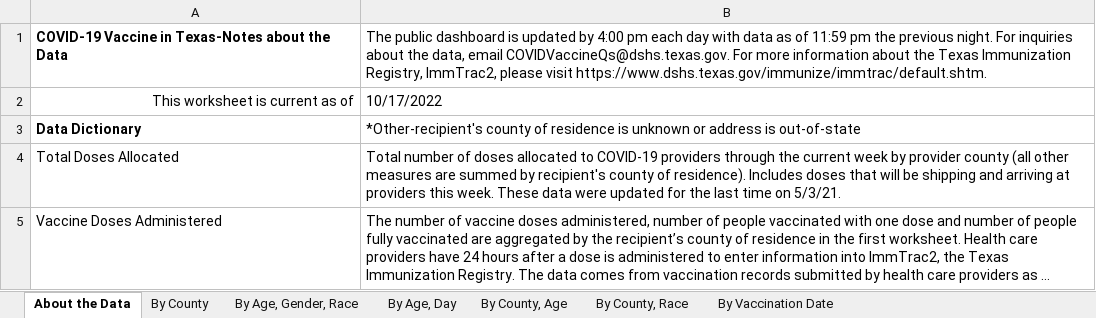
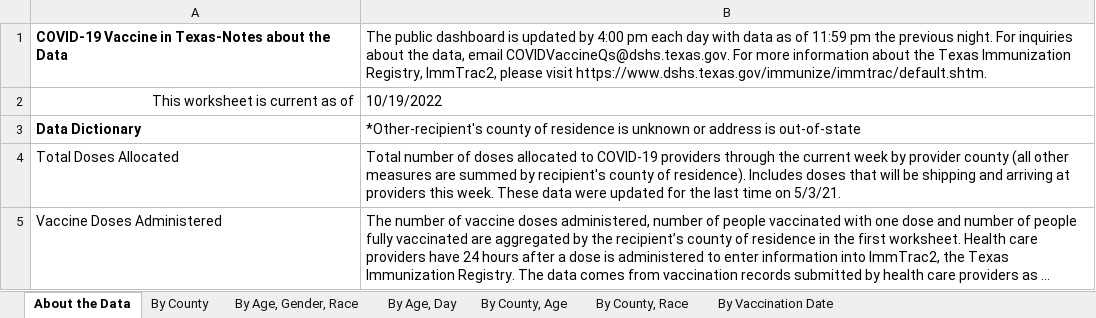
Before and after one commit to Dotdash-Data-Journalism/2021_2022_VWH_covid_worst_10th_percentile, an Excel workbook: data/COVID-19 Vaccine Data by County.xlsx, sheet About the Data, drawn as a sheet; only a part is shown; long unchanged cells end in …; values as stored, in another font and other column widths than the file's, no borders; the diff names each change by its address in the sheet, - before the commit and + after, or states it on an @@ line.

```diff
--- a/data/COVID-19 Vaccine Data by County.xlsx (sheet About the Data)
+++ b/data/COVID-19 Vaccine Data by County.xlsx (sheet About the Data)
-B2: 10/17/2022
+B2: 10/19/2022
```
Also changed, not shown: sheet By County, Race, sheet By County, Age, sheet By Age, Day, sheet By Vaccination Date, sheet By County, sheet By Age, Gender, Race, 1 other file.
